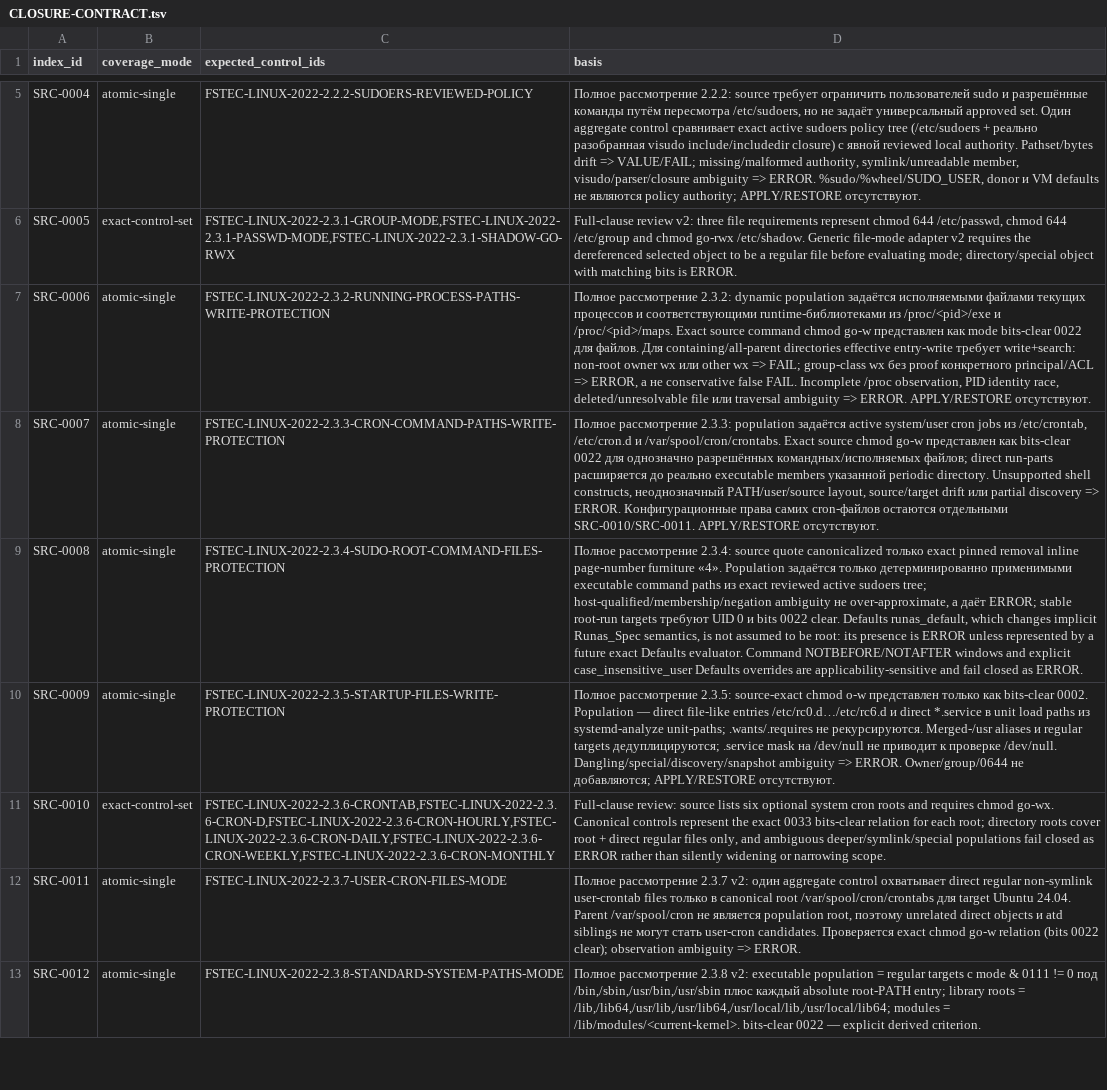
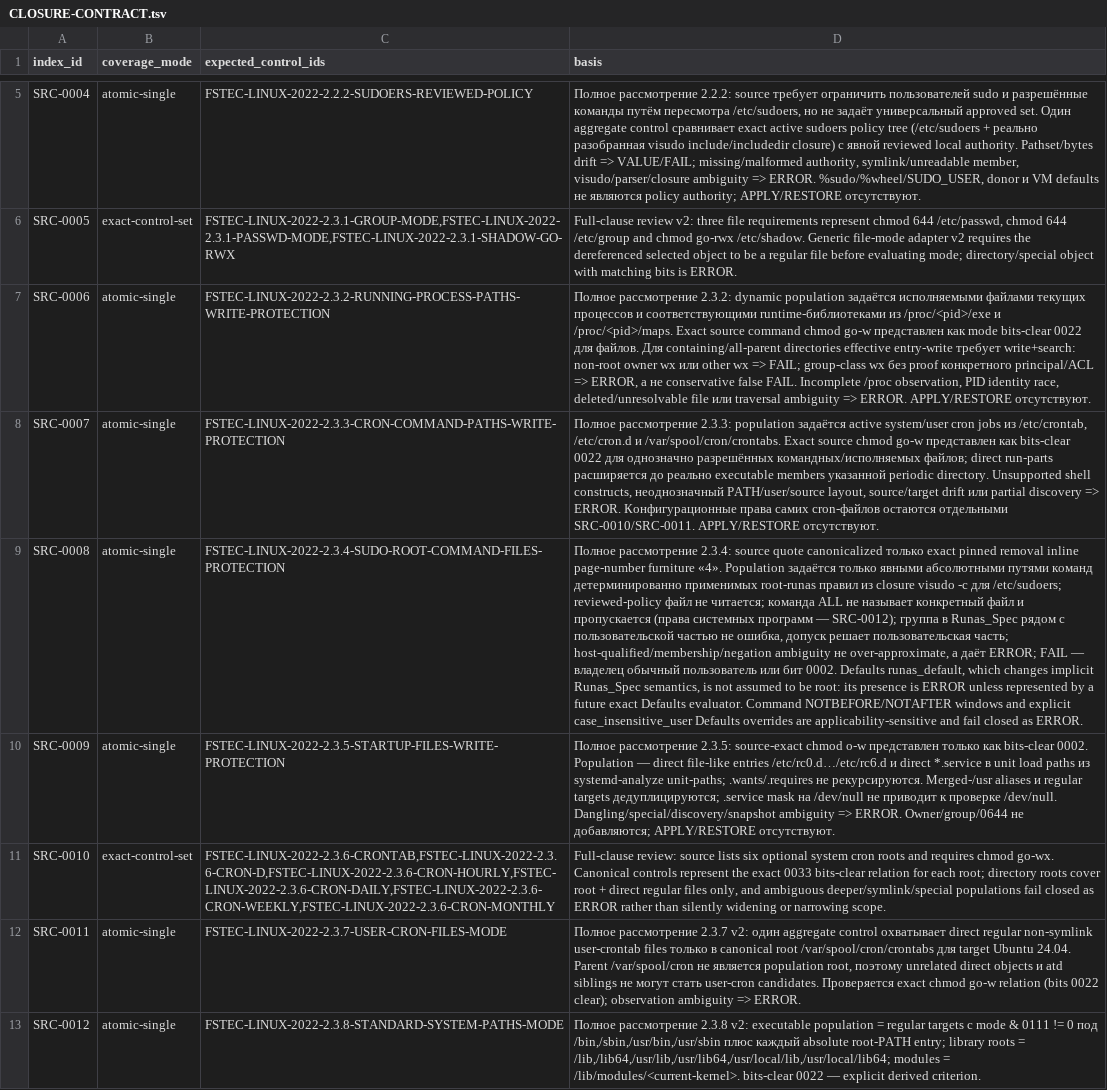
Before and after one commit to rasav65/SecureLinux-Policy, a TSV file: index/source-v4/CLOSURE-CONTRACT.tsv, drawn as a sheet; only a part is shown, gaps mark what is left out; the diff names each change by its address in the sheet, - before the commit and + after, or states it on an @@ line.

Commit message:
product: 2.3.4 sudo-root-command-files — authority-файл не читается, ALL — пропуск
Текст ФСТЭК 2.3.4: исполняемый файл, запускаемый через sudo с привилегиями
root, — владелец обычный пользователь или запись доступна всем →
несоответствие; эти проверки не менялись. Адаптер больше не читает
/etc/securelinux-policy/sudoers-reviewed-policy-v1: набор файлов sudoers —
closure из вывода visudo -c, его пути и байты сравниваются между двумя
снимками проверки. Команда ALL — пропуск (права системных программ — 2.3.8),
группа в Runas_Spec рядом с пользовательской частью (ALL:ALL) — не ошибка,
group-only по-прежнему ERROR. Штатный /etc/sudoers Ubuntu 24.04 —
NOT_APPLICABLE вместо ERROR. Локатор /etc/sudoers синхронно в control-yaml,
контракте, binding, checker.py, CONTROL-SCHEMA.json, SOURCE-INDEX и
CLOSURE-CONTRACT (SRC-0008). 2.2.2 SUDOERS-REVIEWED-POLICY не менялся.
CHECK_SHA256 ccf1634d8de3b684065e5db1b52f2617a1b3ab5dce36501f9a0119d6e4591aa3.

```diff
--- a/index/source-v4/CLOSURE-CONTRACT.tsv
+++ b/index/source-v4/CLOSURE-CONTRACT.tsv
-D9 (basis): …задаётся только детерминированно применимыми executable command paths из exact reviewed active sudoers tree; host-qualified/membership/negation ambiguity не over-approximate, а даёт ERROR; stable root-run targets требуют UID 0 и bits 0022 clear. Defaults runas_default,…
+D9 (basis): …задаётся только явными абсолютными путями команд детерминированно применимых root-runas правил из closure visudo -c для /etc/sudoers; reviewed-policy файл не читается; команда ALL не называет конкретный файл и пропускается (права системных программ — SRC-0012); группа в Runas_Spec рядом с пользовательской частью не ошибка, допуск решает пользовательская часть; host-qualified/membership/negation ambiguity не over-approximate, а даёт ERROR; FAIL — владелец обычный пользователь или бит 0002. Defaults runas_default,…
```
Also changed, not shown: controls/fstec-core/linux-2022/CONTROL-MANIFEST.tsv, index/source-v4/SOURCE-INDEX.tsv, 24 other files.
